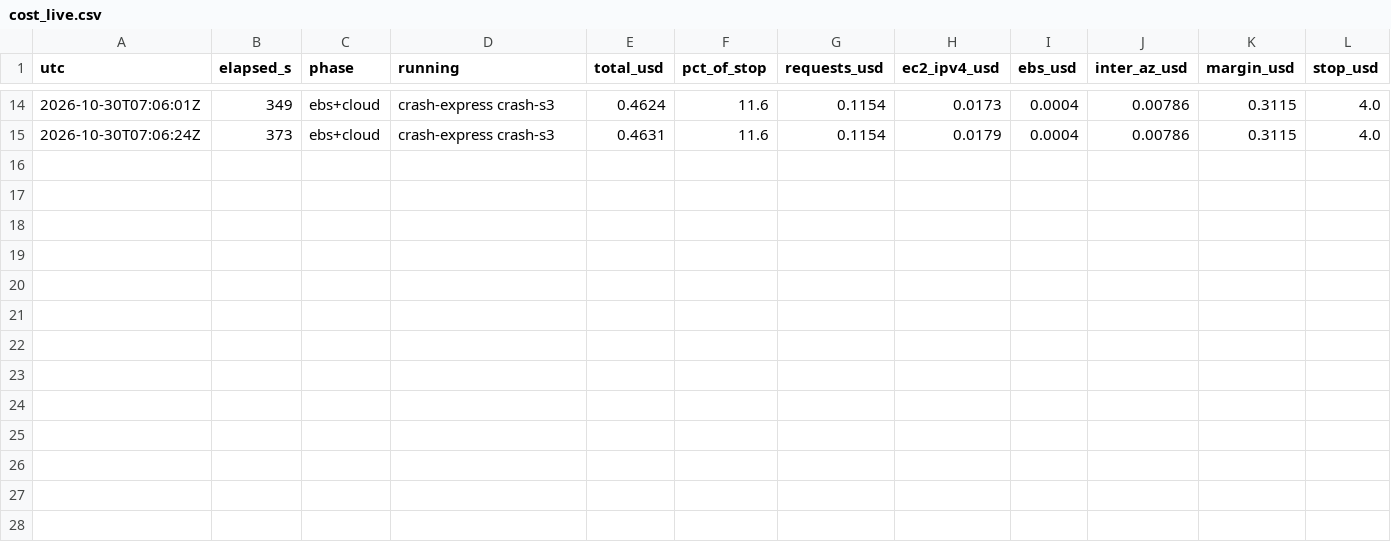
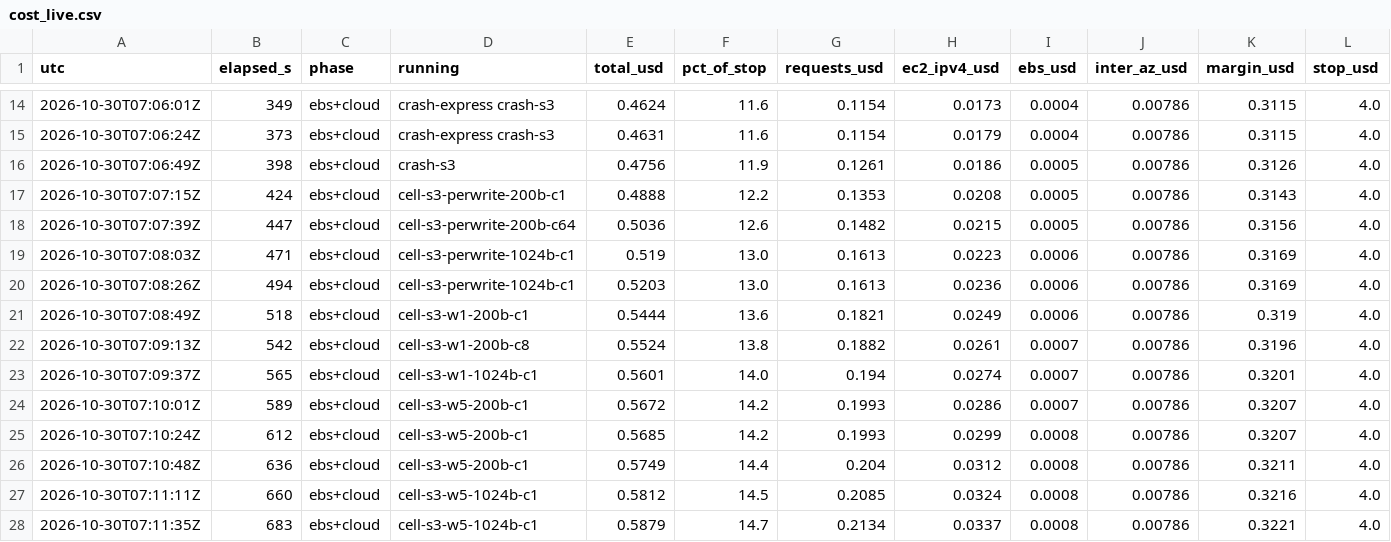
Before and after one commit to Mircoguidetti/fenvix-engine, a CSV file: results-walbench/cost_live.csv, drawn as a sheet; only a part is shown, gaps mark what is left out; rows hold the shown columns only; the diff names each change by its address in the sheet, - before the commit and + after, or states it on an @@ line.

```diff
--- a/results-walbench/cost_live.csv
+++ b/results-walbench/cost_live.csv
+row 16: 2026-10-30T07:06:49Z | 398 | ebs+cloud | crash-s3 | 0.4756 | 11.9 | 0.1261 | 0.0186 | 0.0005 | 0.00786 | 0.3126 | 4.0
+row 17: 2026-10-30T07:07:15Z | 424 | ebs+cloud | cell-s3-perwrite-200b-c1 | 0.4888 | 12.2 | 0.1353 | 0.0208 | 0.0005 | 0.00786 | 0.3143 | 4.0
+row 18: 2026-10-30T07:07:39Z | 447 | ebs+cloud | cell-s3-perwrite-200b-c64 | 0.5036 | 12.6 | 0.1482 | 0.0215 | 0.0005 | 0.00786 | 0.3156 | 4.0
+row 19: 2026-10-30T07:08:03Z | 471 | ebs+cloud | cell-s3-perwrite-1024b-c1 | 0.519 | 13.0 | 0.1613 | 0.0223 | 0.0006 | 0.00786 | 0.3169 | 4.0
+row 20: 2026-10-30T07:08:26Z | 494 | ebs+cloud | cell-s3-perwrite-1024b-c1 | 0.5203 | 13.0 | 0.1613 | 0.0236 | 0.0006 | 0.00786 | 0.3169 | 4.0
+row 21: 2026-10-30T07:08:49Z | 518 | ebs+cloud | cell-s3-w1-200b-c1 | 0.5444 | 13.6 | 0.1821 | 0.0249 | 0.0006 | 0.00786 | 0.319 | 4.0
+row 22: 2026-10-30T07:09:13Z | 542 | ebs+cloud | cell-s3-w1-200b-c8 | 0.5524 | 13.8 | 0.1882 | 0.0261 | 0.0007 | 0.00786 | 0.3196 | 4.0
+row 23: 2026-10-30T07:09:37Z | 565 | ebs+cloud | cell-s3-w1-1024b-c1 | 0.5601 | 14.0 | 0.194 | 0.0274 | 0.0007 | 0.00786 | 0.3201 | 4.0
+row 24: 2026-10-30T07:10:01Z | 589 | ebs+cloud | cell-s3-w5-200b-c1 | 0.5672 | 14.2 | 0.1993 | 0.0286 | 0.0007 | 0.00786 | 0.3207 | 4.0
+row 25: 2026-10-30T07:10:24Z | 612 | ebs+cloud | cell-s3-w5-200b-c1 | 0.5685 | 14.2 | 0.1993 | 0.0299 | 0.0008 | 0.00786 | 0.3207 | 4.0
+row 26: 2026-10-30T07:10:48Z | 636 | ebs+cloud | cell-s3-w5-200b-c1 | 0.5749 | 14.4 | 0.204 | 0.0312 | 0.0008 | 0.00786 | 0.3211 | 4.0
+row 27: 2026-10-30T07:11:11Z | 660 | ebs+cloud | cell-s3-w5-1024b-c1 | 0.5812 | 14.5 | 0.2085 | 0.0324 | 0.0008 | 0.00786 | 0.3216 | 4.0
+row 28: 2026-10-30T07:11:35Z | 683 | ebs+cloud | cell-s3-w5-1024b-c1 | 0.5879 | 14.7 | 0.2134 | 0.0337 | 0.0008 | 0.00786 | 0.3221 | 4.0
```
